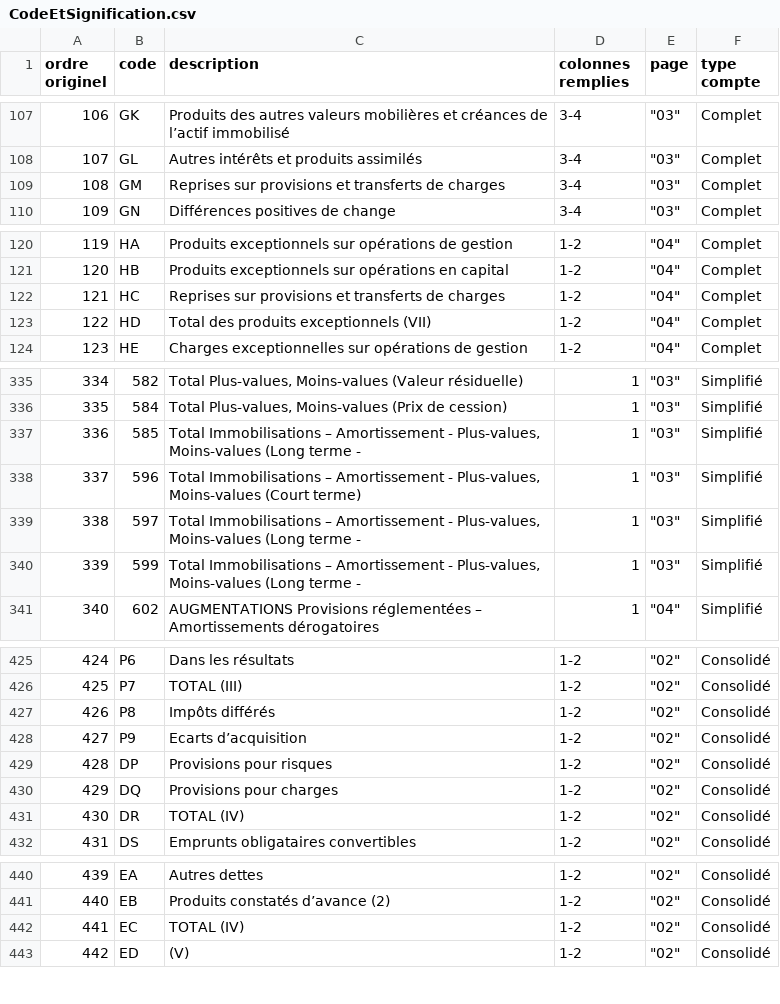
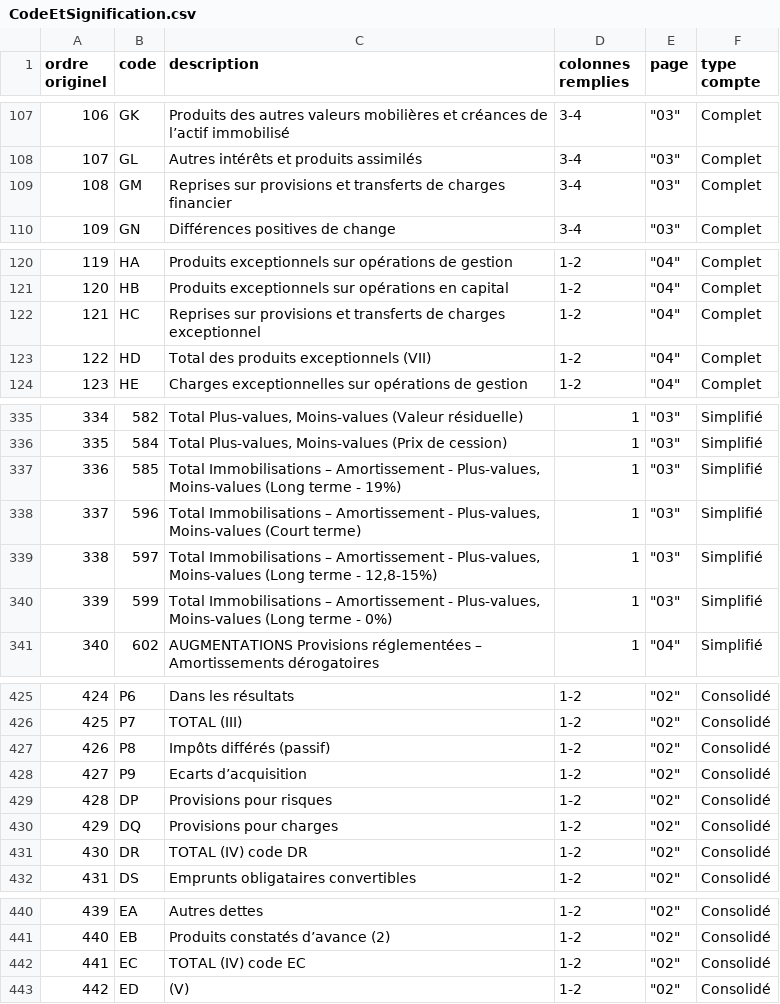
Before and after one commit to leonarf/OpenCorporateFacts, a CSV file: data/CodeEtSignification.csv, drawn as a sheet; only a part is shown, gaps mark what is left out; the diff covers the shown part only.

```diff
--- a/data/CodeEtSignification.csv
+++ b/data/CodeEtSignification.csv
@@ -109 +109 @@
-108;"GM";"Reprises sur provisions et transferts de charges";"3‐4";"""03""";"Complet"
+108;GM;Reprises sur provisions et transferts de charges financier;3‐4;"""03""";Complet
@@ -122 +122 @@
-121;"HC";"Reprises sur provisions et transferts de charges";"1‐2";"""04""";"Complet"
+121;HC;Reprises sur provisions et transferts de charges exceptionnel;1‐2;"""04""";Complet
@@ -337 +337 @@
-336;585;"Total Immobilisations – Amortissement ‐ Plus‐values, Moins‐values (Long terme ‐";1;"""03""";"Simplifié"
+336;585;Total Immobilisations – Amortissement ‐ Plus‐values, Moins‐values (Long terme ‐ 19%);1;"""03""";Simplifié
@@ -339,2 +339,2 @@
-338;597;"Total Immobilisations – Amortissement ‐ Plus‐values, Moins‐values (Long terme ‐";1;"""03""";"Simplifié"
-339;599;"Total Immobilisations – Amortissement ‐ Plus‐values, Moins‐values (Long terme ‐";1;"""03""";"Simplifié"
+338;597;Total Immobilisations – Amortissement ‐ Plus‐values, Moins‐values (Long terme ‐ 12,8-15%);1;"""03""";Simplifié
+339;599;Total Immobilisations – Amortissement ‐ Plus‐values, Moins‐values (Long terme ‐ 0%);1;"""03""";Simplifié
@@ -427 +427 @@
-426;"P8";"Impôts différés";"1‐2";"""02""";"Consolidé"
+426;P8;Impôts différés (passif);1‐2;"""02""";Consolidé
@@ -431 +431 @@
-430;"DR";"TOTAL (IV)";"1‐2";"""02""";"Consolidé"
+430;DR;TOTAL (IV) code DR;1‐2;"""02""";Consolidé
@@ -442 +442 @@
-441;"EC";"TOTAL (IV)";"1‐2";"""02""";"Consolidé"
+441;EC;TOTAL (IV) code EC;1‐2;"""02""";Consolidé
```
Also changed, not shown: 3 edited cells elsewhere in this file, 6 other files.
